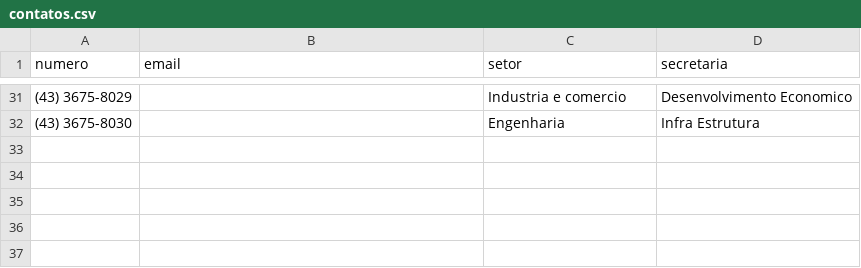
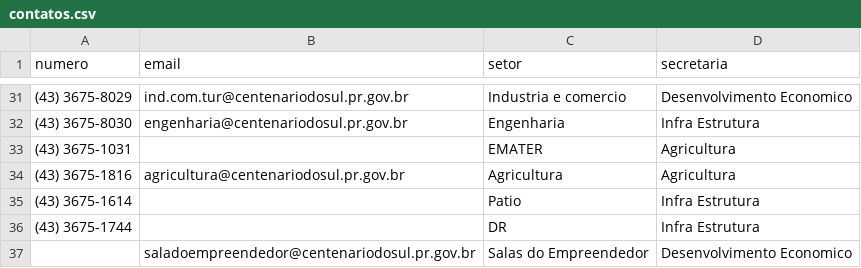
Before and after one commit to denisms7/pmcs_uteis, a CSV file: contatos.csv, drawn as a sheet; only a part is shown, gaps mark what is left out; the diff covers the shown part only.

```diff
--- a/contatos.csv
+++ b/contatos.csv
@@ -31,2 +31,7 @@ numero;email;setor;secretaria
-(43) 3675-8029;;Industria e comercio;Desenvolvimento Economico
-(43) 3675-8030;;Engenharia;Infra Estrutura
+(43) 3675-8029;ind.com.tur@centenariodosul.pr.gov.br;Industria e comercio;Desenvolvimento Economico
+(43) 3675-8030;engenharia@centenariodosul.pr.gov.br;Engenharia;Infra Estrutura
+(43) 3675-1031;;EMATER;Agricultura
+(43) 3675-1816;agricultura@centenariodosul.pr.gov.br;Agricultura;Agricultura
+(43) 3675-1614;;Patio;Infra Estrutura
+(43) 3675-1744;;DR;Infra Estrutura
+;saladoempreendedor@centenariodosul.pr.gov.br;Salas do Empreendedor;Desenvolvimento Economico
```
Also changed, not shown: 15 edited cells elsewhere in this file, 1 other file.
